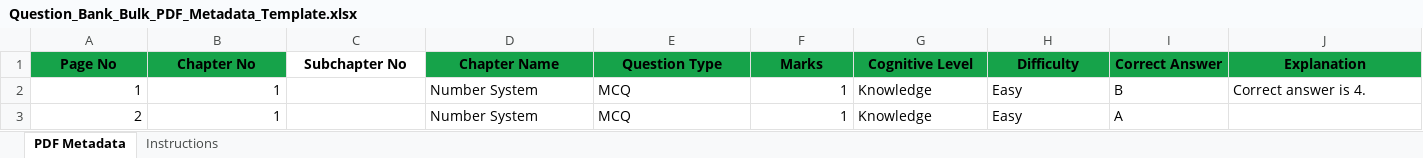
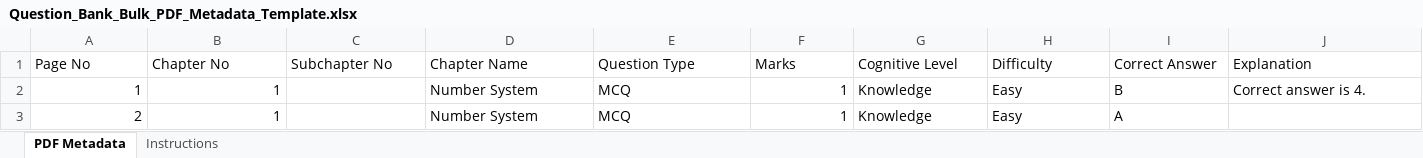
Before and after one commit to swarup-digitech/SwarupSir-Knowledge-Hub, an Excel workbook: Question_Bank_Bulk_PDF_Metadata_Template.xlsx, sheet PDF Metadata, drawn as a sheet; only a part is shown; values as stored, in another font and other column widths than the file's, no borders; the diff covers the shown part only; the diff names each change by its address in the sheet, - before the commit and + after, or states it on an @@ line.

```diff
--- a/Question_Bank_Bulk_PDF_Metadata_Template.xlsx (sheet PDF Metadata)
+++ b/Question_Bank_Bulk_PDF_Metadata_Template.xlsx (sheet PDF Metadata)
@@ A1:J1 bold: on → off, alignment: center → left @@
-A1:B1 fill: #16A34A
+A1:B1 fill: none
-D1:J1 fill: #16A34A
+D1:J1 fill: none
```
Also changed, not shown: 2 edited cells elsewhere in this sheet, Question_Bank_Bulk_Excel_Template.xlsx, 4 other files.
